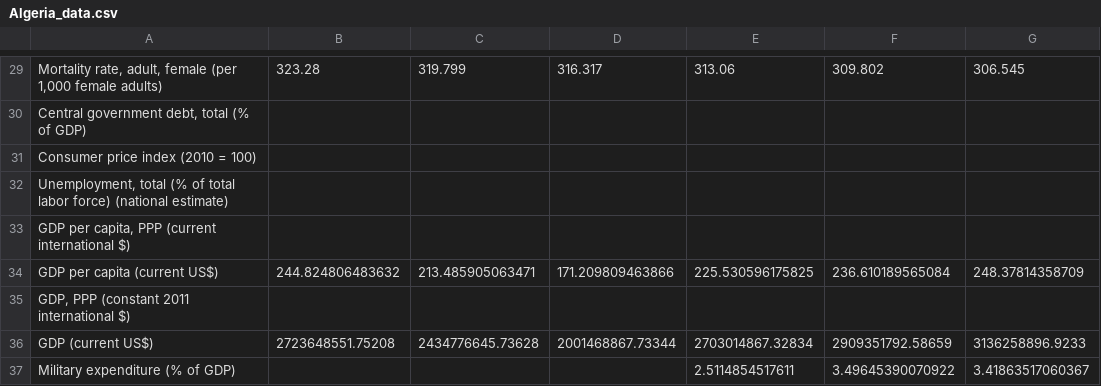
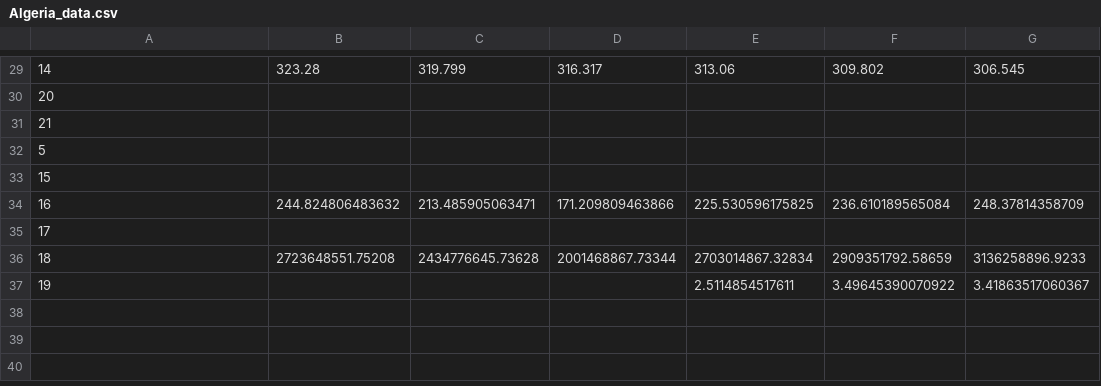
Before and after one commit to carleton-cs257-fall-2018/assignments-mydan123, a CSV file: webapp/sql_data_test/data_output/Algeria_data.csv, drawn as a sheet; only a part is shown, gaps mark what is left out; the diff covers the shown part only; the diff names each change by its address in the sheet, - before the commit and + after, or states it on an @@ line.

```diff
--- a/webapp/sql_data_test/data_output/Algeria_data.csv
+++ b/webapp/sql_data_test/data_output/Algeria_data.csv
-A29: Mortality rate, adult, female (per 1,000 female adults)
+A29: 14
-A30: Central government debt, total (% of GDP)
+A30: 20
-A31: Consumer price index (2010 = 100)
+A31: 21
-A32: Unemployment, total (% of total labor force) (national estimate)
+A32: 5
-A33: GDP per capita, PPP (current international $)
+A33: 15
-A34: GDP per capita (current US$)
+A34: 16
-A35: GDP, PPP (constant 2011 international $)
+A35: 17
-A36: GDP (current US$)
+A36: 18
-A37: Military expenditure (% of GDP)
+A37: 19
```
Also changed, not shown: 28 edited cells elsewhere in this file, webapp/sql_data_test/data_output/Arab World_data.csv, webapp/sql_data_test/data_output/Bahrain_data.csv, 28 other files.
